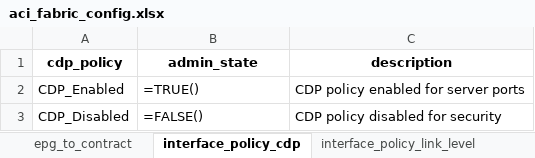
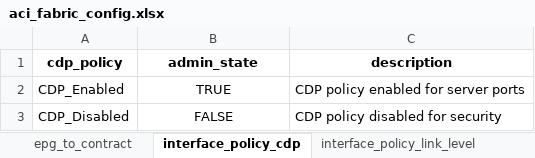
Before and after one commit to JFGrenier07/aci-fabric-automation, an Excel workbook: aci_fabric_config.xlsx, sheet interface_policy_cdp, drawn as a sheet; values as stored, in another font and other column widths than the file's, no borders; formulas without a stored value are shown as written; the diff names each change by its address in the sheet, - before the commit and + after, or states it on an @@ line.

```diff
--- a/aci_fabric_config.xlsx (sheet interface_policy_cdp)
+++ b/aci_fabric_config.xlsx (sheet interface_policy_cdp)
-B2 (admin_state): =TRUE()
+B2 (admin_state): TRUE
-B2:B3 alignment: left
+B2:B3 alignment: center
-B3 (admin_state): =FALSE()
+B3 (admin_state): FALSE
```
Also changed, not shown: sheet bd, sheet interface_policy_port_channel, sheet interface_policy_spanning_tree, sheet interface_policy_lldp, sheet l3out_logical_node, sheet interface_policy_mcp.
